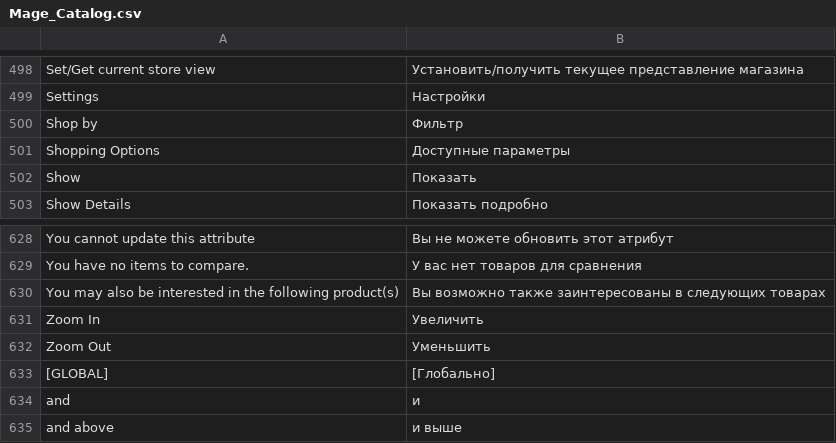
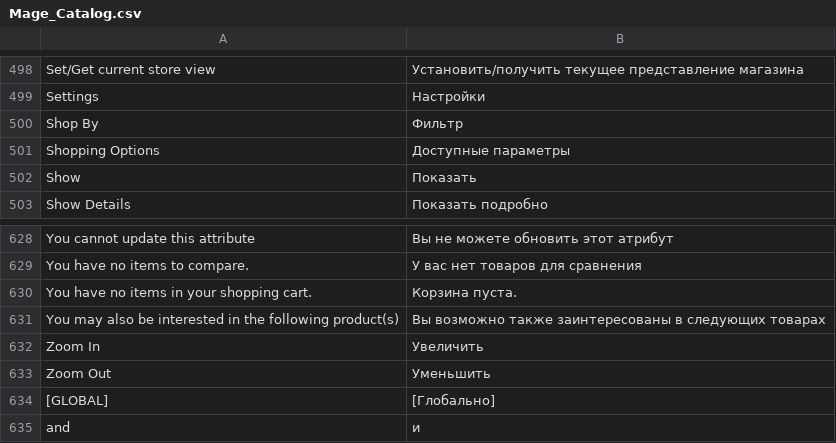
Before and after one commit to vgalitsky/ael, a CSV file: app/locale/ru_RU/Mage_Catalog.csv, drawn as a sheet; only a part is shown, gaps mark what is left out; the shorter side is filled out with more unchanged rows; the diff covers the shown part only.

```diff
--- a/app/locale/ru_RU/Mage_Catalog.csv
+++ b/app/locale/ru_RU/Mage_Catalog.csv
@@ -499,3 +499,3 @@
 "Settings","Настройки"
-"Shop by","Фильтр"
+"Shop By","Фильтр"
 "Shopping Options","Доступные параметры"
@@ -629,2 +629,3 @@
 "You have no items to compare.","У вас нет товаров для сравнения"
+"You have no items in your shopping cart.","Корзина пуста."
 "You may also be interested in the following product(s)","Вы возможно также заинтересованы в следующих товарах"
```
Also changed, not shown: 13 removed rows and 8 edited cells elsewhere in this file, app/locale/ru_RU/Mage_CatalogSearch.csv, app/locale/ru_RU/Mage_Checkout.csv, 38 other files.
